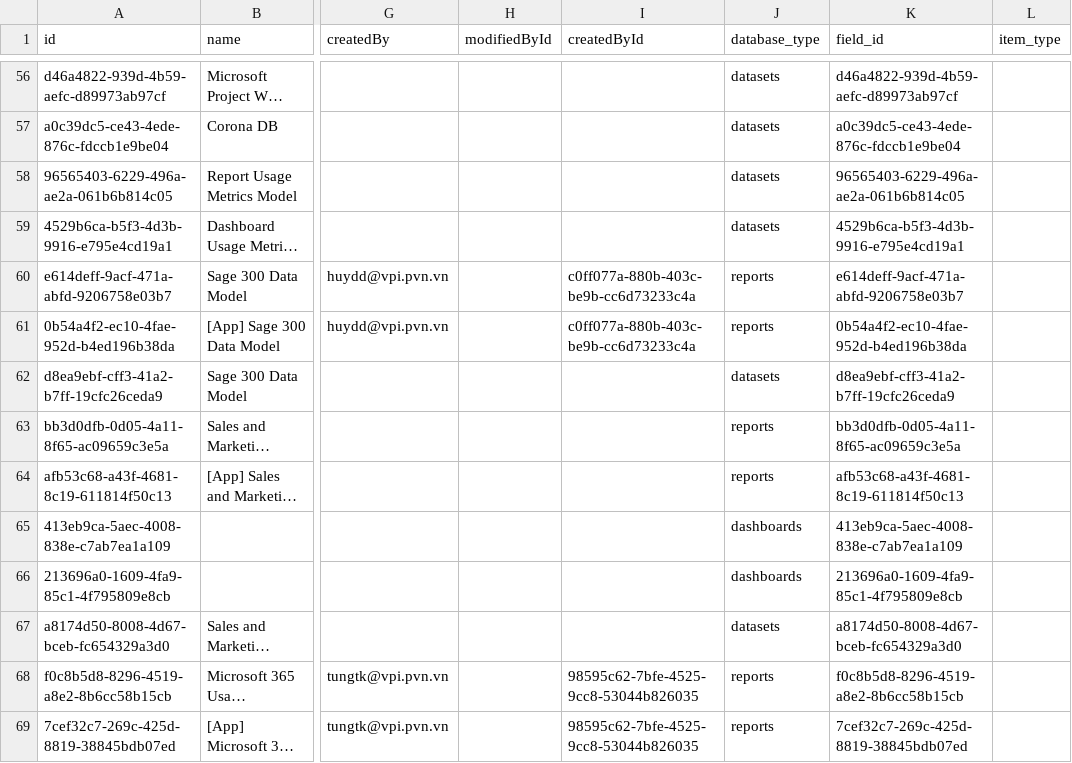
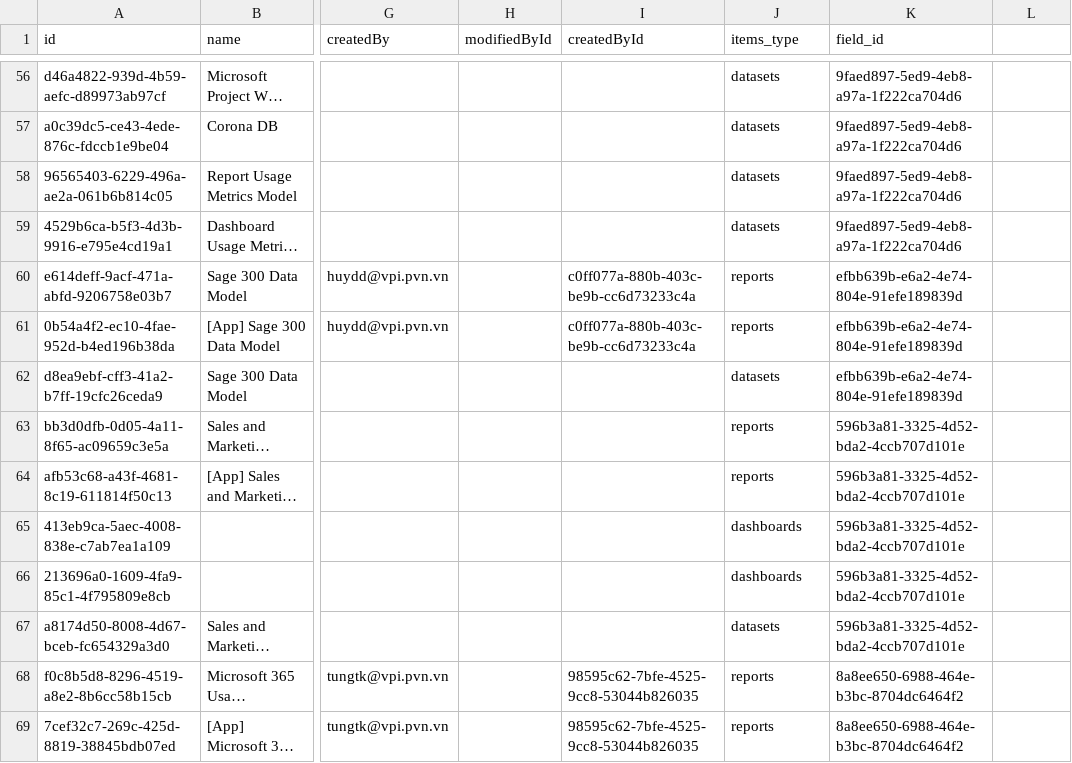
Before and after one commit to phanlehoang/datacustomvisual, a CSV file: warehouse/items.csv, drawn as a sheet; only a part is shown, gaps mark what is left out; long unchanged cells end in …; the diff covers the shown part only; the diff names each change by its address in the sheet, - before the commit and + after, or states it on an @@ line.

```diff
--- a/warehouse/items.csv
+++ b/warehouse/items.csv
-J1: database_type
+J1: items_type
-L1: item_type
+L1: (empty)
-K56 (field_id): d46a4822-939d-4b59-aefc-d89973ab97cf
+K56 (field_id): 9faed897-5ed9-4eb8-a97a-1f222ca704d6
-K57 (field_id): a0c39dc5-ce43-4ede-876c-fdccb1e9be04
+K57 (field_id): 9faed897-5ed9-4eb8-a97a-1f222ca704d6
-K58 (field_id): 96565403-6229-496a-ae2a-061b6b814c05
+K58 (field_id): 9faed897-5ed9-4eb8-a97a-1f222ca704d6
-K59 (field_id): 4529b6ca-b5f3-4d3b-9916-e795e4cd19a1
+K59 (field_id): 9faed897-5ed9-4eb8-a97a-1f222ca704d6
-K60 (field_id): e614deff-9acf-471a-abfd-9206758e03b7
+K60 (field_id): efbb639b-e6a2-4e74-804e-91efe189839d
-K61 (field_id): 0b54a4f2-ec10-4fae-952d-b4ed196b38da
+K61 (field_id): efbb639b-e6a2-4e74-804e-91efe189839d
-K62 (field_id): d8ea9ebf-cff3-41a2-b7ff-19cfc26ceda9
+K62 (field_id): efbb639b-e6a2-4e74-804e-91efe189839d
-K63 (field_id): bb3d0dfb-0d05-4a11-8f65-ac09659c3e5a
+K63 (field_id): 596b3a81-3325-4d52-bda2-4ccb707d101e
-K64 (field_id): afb53c68-a43f-4681-8c19-611814f50c13
+K64 (field_id): 596b3a81-3325-4d52-bda2-4ccb707d101e
-K65 (field_id): 413eb9ca-5aec-4008-838e-c7ab7ea1a109
+K65 (field_id): 596b3a81-3325-4d52-bda2-4ccb707d101e
-K66 (field_id): 213696a0-1609-4fa9-85c1-4f795809e8cb
+K66 (field_id): 596b3a81-3325-4d52-bda2-4ccb707d101e
-K67 (field_id): a8174d50-8008-4d67-bceb-fc654329a3d0
+K67 (field_id): 596b3a81-3325-4d52-bda2-4ccb707d101e
-K68 (field_id): f0c8b5d8-8296-4519-a8e2-8b6cc58b15cb
+K68 (field_id): 8a8ee650-6988-464e-b3bc-8704dc6464f2
-K69 (field_id): 7cef32c7-269c-425d-8819-38845bdb07ed
+K69 (field_id): 8a8ee650-6988-464e-b3bc-8704dc6464f2
```
Also changed, not shown: 85 edited cells elsewhere in this file, 3 other files.
